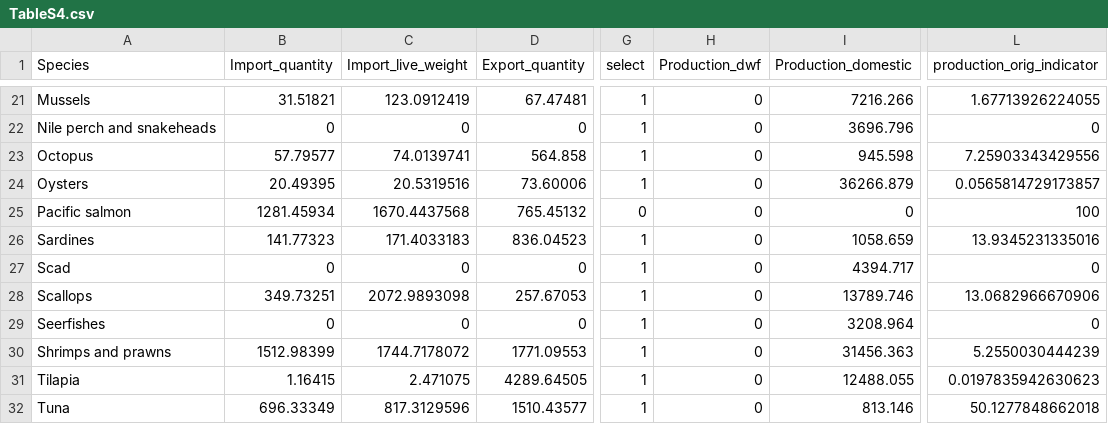
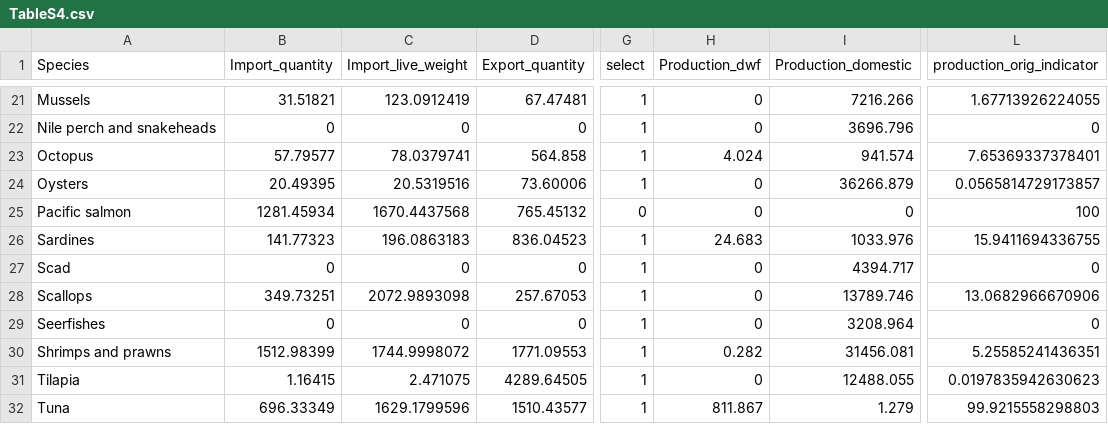
Before and after one commit to jagephart/china_reexport, a CSV file: Outputs/TableS4.csv, drawn as a sheet; only a part is shown, gaps mark what is left out; the diff covers the shown part only; the diff names each change by its address in the sheet, - before the commit and + after, or states it on an @@ line.

```diff
--- a/Outputs/TableS4.csv
+++ b/Outputs/TableS4.csv
-C23 (Import_live_weight): 74.0139741
+C23 (Import_live_weight): 78.0379741
-H23 (Production_dwf): 0
+H23 (Production_dwf): 4.024
-I23 (Production_domestic): 945.598
+I23 (Production_domestic): 941.574
-L23 (production_orig_indicator): 7.25903343429556
+L23 (production_orig_indicator): 7.65369337378401
-C26 (Import_live_weight): 171.4033183
+C26 (Import_live_weight): 196.0863183
-H26 (Production_dwf): 0
+H26 (Production_dwf): 24.683
-I26 (Production_domestic): 1058.659
+I26 (Production_domestic): 1033.976
-L26 (production_orig_indicator): 13.9345231335016
+L26 (production_orig_indicator): 15.9411694336755
-C30 (Import_live_weight): 1744.7178072
+C30 (Import_live_weight): 1744.9998072
-H30 (Production_dwf): 0
+H30 (Production_dwf): 0.282
-I30 (Production_domestic): 31456.363
+I30 (Production_domestic): 31456.081
-L30 (production_orig_indicator): 5.2550030444239
+L30 (production_orig_indicator): 5.25585241436351
-C32 (Import_live_weight): 817.3129596
+C32 (Import_live_weight): 1629.1799596
-H32 (Production_dwf): 0
+H32 (Production_dwf): 811.867
-I32 (Production_domestic): 813.146
+I32 (Production_domestic): 1.279
-L32 (production_orig_indicator): 50.1277848662018
+L32 (production_orig_indicator): 99.9215558298803
```
Also changed, not shown: 32 edited cells elsewhere in this file, 3 other files.
